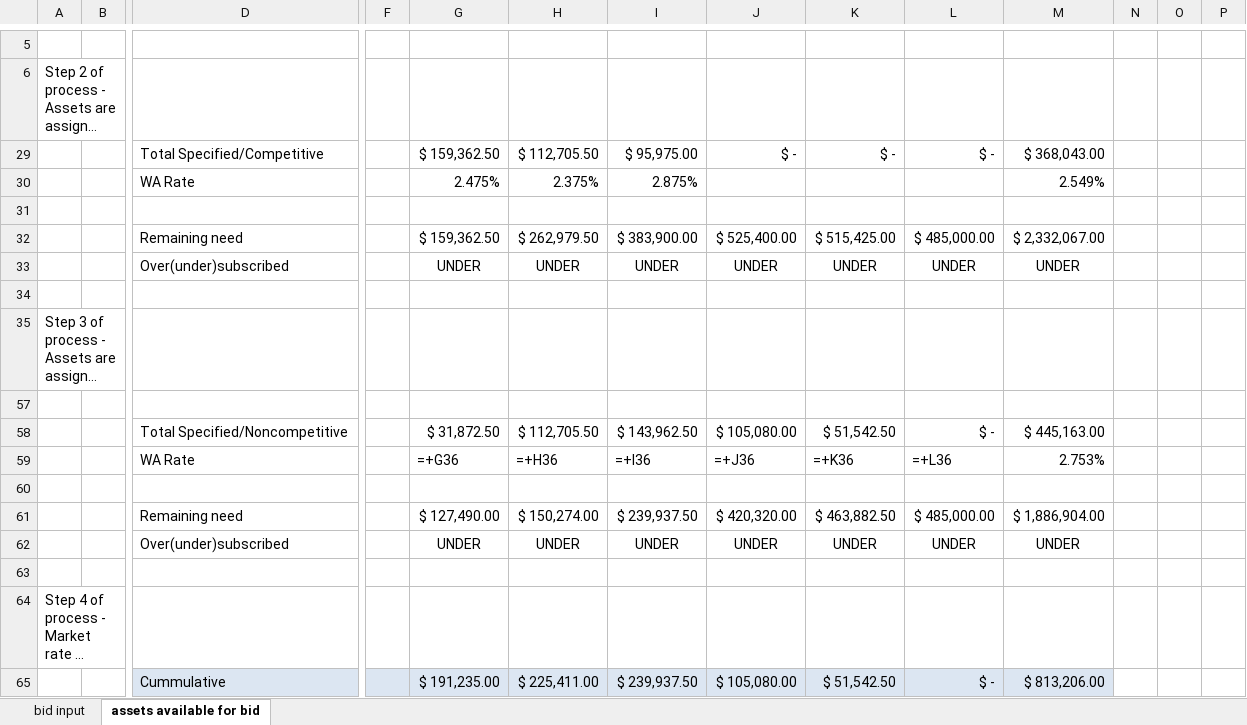
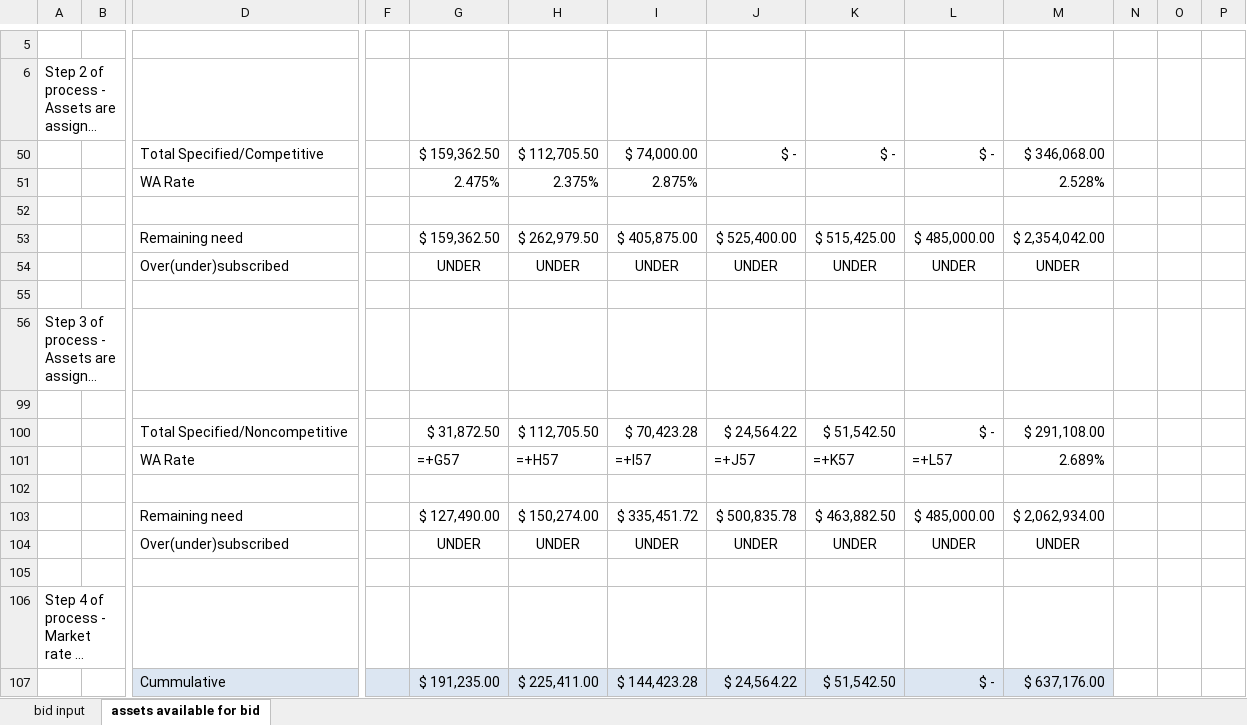
Before and after one commit to juanfe/xxjhgoiwueryo, an Excel workbook: doc/InOutEngine/5.xlsx, sheet assets available for bid, drawn as a sheet; only a part is shown, gaps mark what is left out; long unchanged cells end in …; values as stored, in another font and other column widths than the file's, no borders; formulas without a stored value are shown as written; removed rows and columns are numbered as before the commit, all else as after; rows hold the shown columns only; the diff covers the shown part only; the diff names each change by its address in the sheet, - before the commit and + after, or states it on an @@ line.

Commit message:
Fix rates in 1 and 5 [ref #4]

```diff
--- a/doc/InOutEngine/5.xlsx (sheet assets available for bid)
+++ b/doc/InOutEngine/5.xlsx (sheet assets available for bid)
-I50: $ 95,975.00
+I50: $ 74,000.00
-M50: $ 368,043.00
+M50: $ 346,068.00
-M51: 2.549%
+M51: 2.528%
-I53: $ 383,900.00
+I53: $ 405,875.00
-M53: $ 2,332,067.00
+M53: $ 2,354,042.00
-I100: $ 143,962.50
+I100: $ 70,423.28
-J100: $ 105,080.00
+J100: $ 24,564.22
-M100: $ 445,163.00
+M100: $ 291,108.00
-row 59:  |  | WA Rate |  | =+G36 | =+H36 | =+I36 | =+J36 | =+K36 | =+L36 | 2.753%
+row 101:  |  | WA Rate |  | =+G57 | =+H57 | =+I57 | =+J57 | =+K57 | =+L57 | 2.689%
-I103: $ 239,937.50
+I103: $ 335,451.72
-J103: $ 420,320.00
+J103: $ 500,835.78
-M103: $ 1,886,904.00
+M103: $ 2,062,934.00
-I107: $ 239,937.50
+I107: $ 144,423.28
-J107: $ 105,080.00
+J107: $ 24,564.22
-M107: $ 813,206.00
+M107: $ 637,176.00
```
Also changed, not shown: 9 added rows, 9 removed rows and 6 edited cells elsewhere in this sheet, formulas that keep their value, hidden cells, doc/InOutEngine/1_with_out_exceptions.xlsx, 1 other file.
